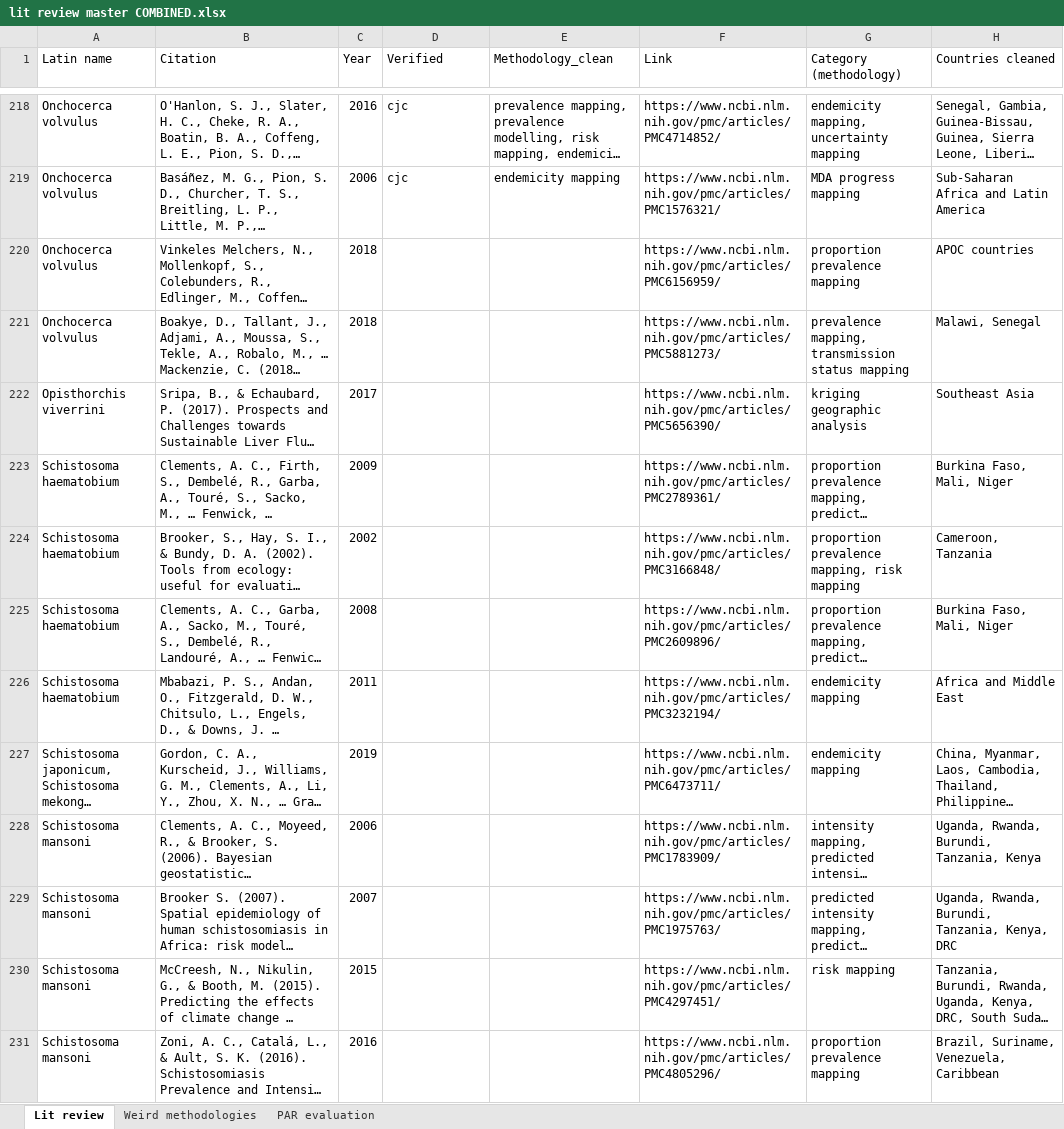
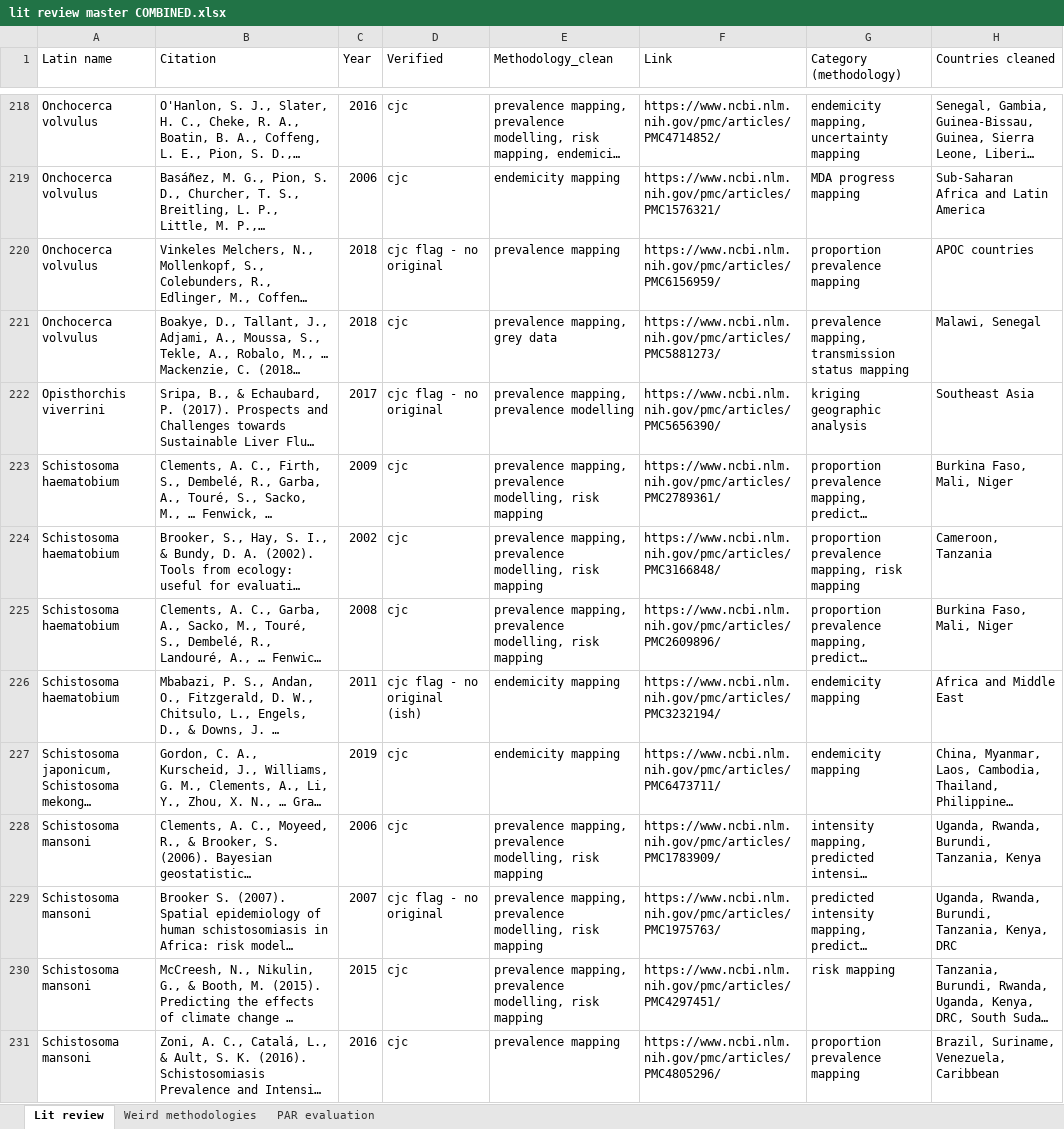
Before and after one commit to katieschluth/humanhelminths, an Excel workbook: Lit review data/lit review master COMBINED.xlsx, sheet Lit review, drawn as a sheet; only a part is shown, gaps mark what is left out; long unchanged cells end in …; values as stored, in another font and other column widths than the file's, no cell formats; the diff covers the shown part only; the diff names each change by its address in the sheet, - before the commit and + after, or states it on an @@ line.

Commit message:
400 DOWN 125 TO GO
KATIE I CANNOT BELIEVE THE THINGS YOU WENT THROUGH TO CREATE THIS DATASET

```diff
--- a/Lit review data/lit review master COMBINED.xlsx (sheet Lit review)
+++ b/Lit review data/lit review master COMBINED.xlsx (sheet Lit review)
-D220 (Verified): (empty)
+D220 (Verified): cjc flag - no original
-E220 (Methodology_clean): (empty)
+E220 (Methodology_clean): prevalence mapping
-D221 (Verified): (empty)
+D221 (Verified): cjc
-E221 (Methodology_clean): (empty)
+E221 (Methodology_clean): prevalence mapping, grey data
-D222 (Verified): (empty)
+D222 (Verified): cjc flag - no original
-E222 (Methodology_clean): (empty)
+E222 (Methodology_clean): prevalence mapping, prevalence modelling
-D223:D225 (Verified): (empty)
+D223:D225 (Verified): cjc
-E223:E225 (Methodology_clean): (empty)
+E223:E225 (Methodology_clean): prevalence mapping, prevalence modelling, risk mapping
-D226 (Verified): (empty)
+D226 (Verified): cjc flag - no original (ish)
-E226:E227 (Methodology_clean): (empty)
+E226:E227 (Methodology_clean): endemicity mapping
-D227:D228 (Verified): (empty)
+D227:D228 (Verified): cjc
-E228:E230 (Methodology_clean): (empty)
+E228:E230 (Methodology_clean): prevalence mapping, prevalence modelling, risk mapping
-D229 (Verified): (empty)
+D229 (Verified): cjc flag - no original
-D230:D231 (Verified): (empty)
+D230:D231 (Verified): cjc
-E231 (Methodology_clean): (empty)
+E231 (Methodology_clean): prevalence mapping
```
Also changed, not shown: 330 edited cells elsewhere in this sheet, cell formats.
